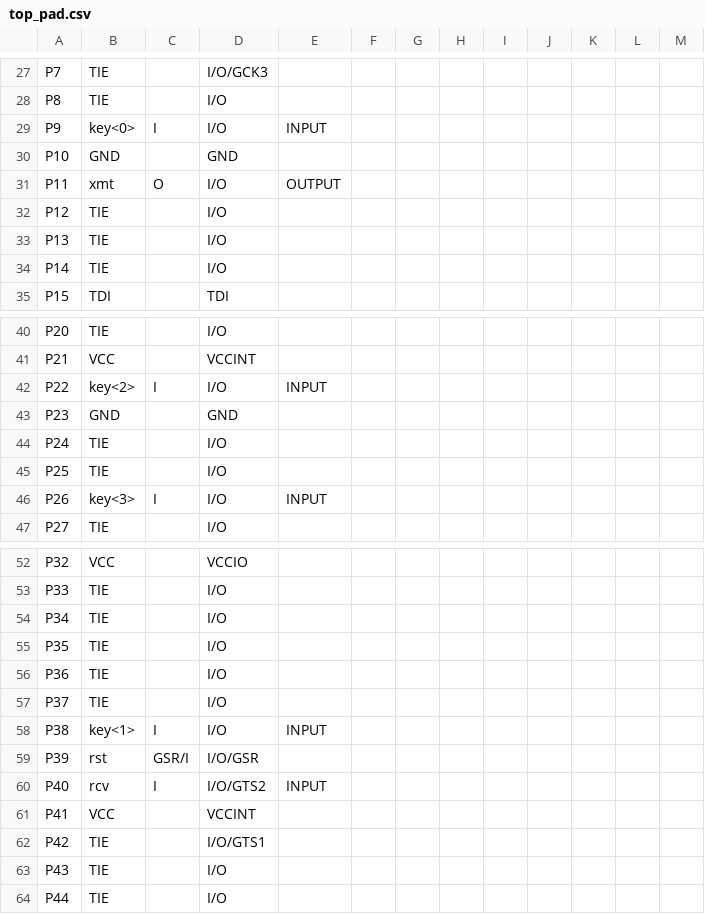
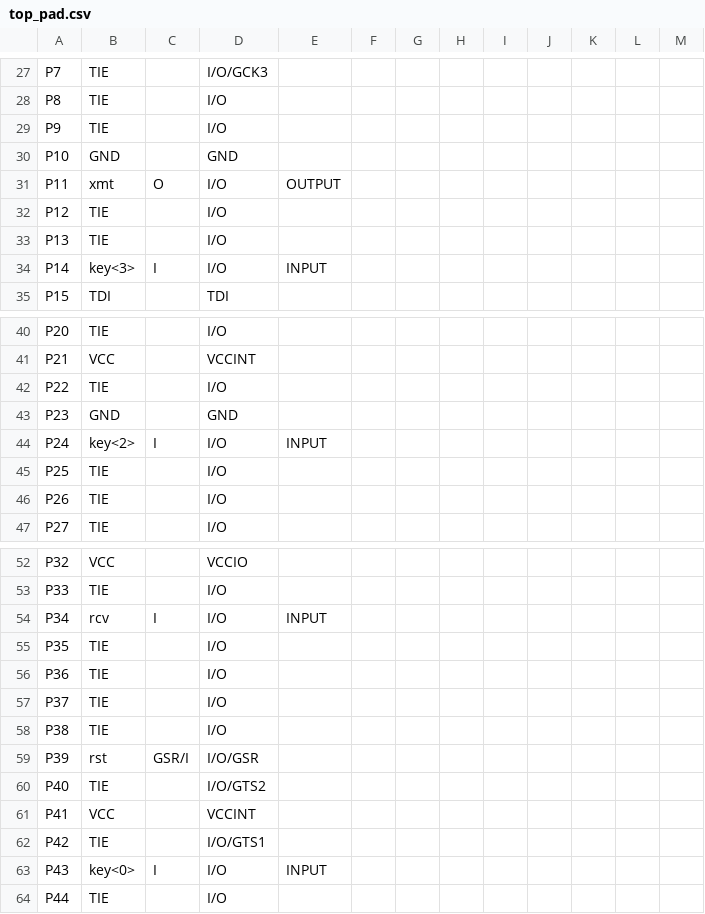
Before and after one commit to kirayatail/digkon, a CSV file: project/client_cpld1/top_pad.csv, drawn as a sheet; only a part is shown, gaps mark what is left out; the diff covers the shown part only.

Commit message:
Switched to implementation mode and verified the FSM-bugs were gone. All green for client.

```diff
--- a/project/client_cpld1/top_pad.csv
+++ b/project/client_cpld1/top_pad.csv
@@ -28,3 +28,3 @@ P7,TIE,,I/O/GCK3,,,,,,,,,,
 P8,TIE,,I/O,,,,,,,,,,
-P9,key<0>,I,I/O,INPUT,,,,,,,,,
+P9,TIE,,I/O,,,,,,,,,,
 P10,GND,,GND,,,,,,,,,,
@@ -33,3 +33,3 @@ P12,TIE,,I/O,,,,,,,,,,
 P13,TIE,,I/O,,,,,,,,,,
-P14,TIE,,I/O,,,,,,,,,,
+P14,key<3>,I,I/O,INPUT,,,,,,,,,
 P15,TDI,,TDI,,,,,,,,,,
@@ -41,7 +41,7 @@ P20,TIE,,I/O,,,,,,,,,,
 P21,VCC,,VCCINT,,,,,,,,,,
-P22,key<2>,I,I/O,INPUT,,,,,,,,,
+P22,TIE,,I/O,,,,,,,,,,
 P23,GND,,GND,,,,,,,,,,
-P24,TIE,,I/O,,,,,,,,,,
+P24,key<2>,I,I/O,INPUT,,,,,,,,,
 P25,TIE,,I/O,,,,,,,,,,
-P26,key<3>,I,I/O,INPUT,,,,,,,,,
+P26,TIE,,I/O,,,,,,,,,,
 P27,TIE,,I/O,,,,,,,,,,
@@ -53,3 +53,3 @@ P32,VCC,,VCCIO,,,,,,,,,,
 P33,TIE,,I/O,,,,,,,,,,
-P34,TIE,,I/O,,,,,,,,,,
+P34,rcv,I,I/O,INPUT,,,,,,,,,
 P35,TIE,,I/O,,,,,,,,,,
@@ -57,8 +57,8 @@ P36,TIE,,I/O,,,,,,,,,,
 P37,TIE,,I/O,,,,,,,,,,
-P38,key<1>,I,I/O,INPUT,,,,,,,,,
+P38,TIE,,I/O,,,,,,,,,,
 P39,rst,GSR/I,I/O/GSR,,,,,,,,,,
-P40,rcv,I,I/O/GTS2,INPUT,,,,,,,,,
+P40,TIE,,I/O/GTS2,,,,,,,,,,
 P41,VCC,,VCCINT,,,,,,,,,,
 P42,TIE,,I/O/GTS1,,,,,,,,,,
-P43,TIE,,I/O,,,,,,,,,,
+P43,key<0>,I,I/O,INPUT,,,,,,,,,
 P44,TIE,,I/O,,,,,,,,,,
```
Also changed, not shown: 4 edited cells elsewhere in this file, 43 other files.
